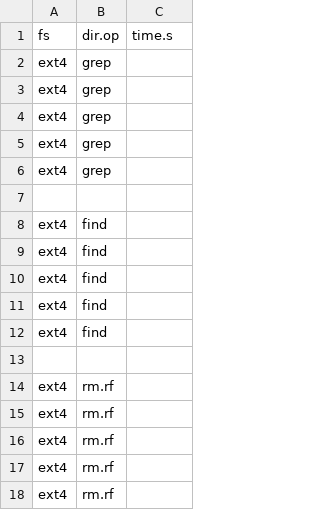
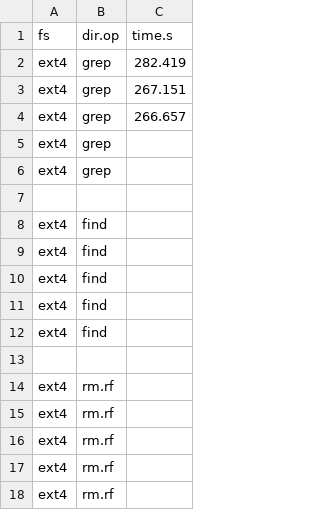
Before and after one commit to zhanyang/dissertation, a CSV file: data/raw/dir_ops_aged.csv, drawn as a sheet.

```diff
--- a/data/raw/dir_ops_aged.csv
+++ b/data/raw/dir_ops_aged.csv
@@ -1,5 +1,5 @@
 fs, dir.op, time.s
-ext4, grep,
-ext4, grep,
-ext4, grep,
+ext4, grep, 282.419
+ext4, grep, 267.151
+ext4, grep, 266.657
 ext4, grep,
```
Also changed, not shown: data/dir_ops.csv, 3 other files.
